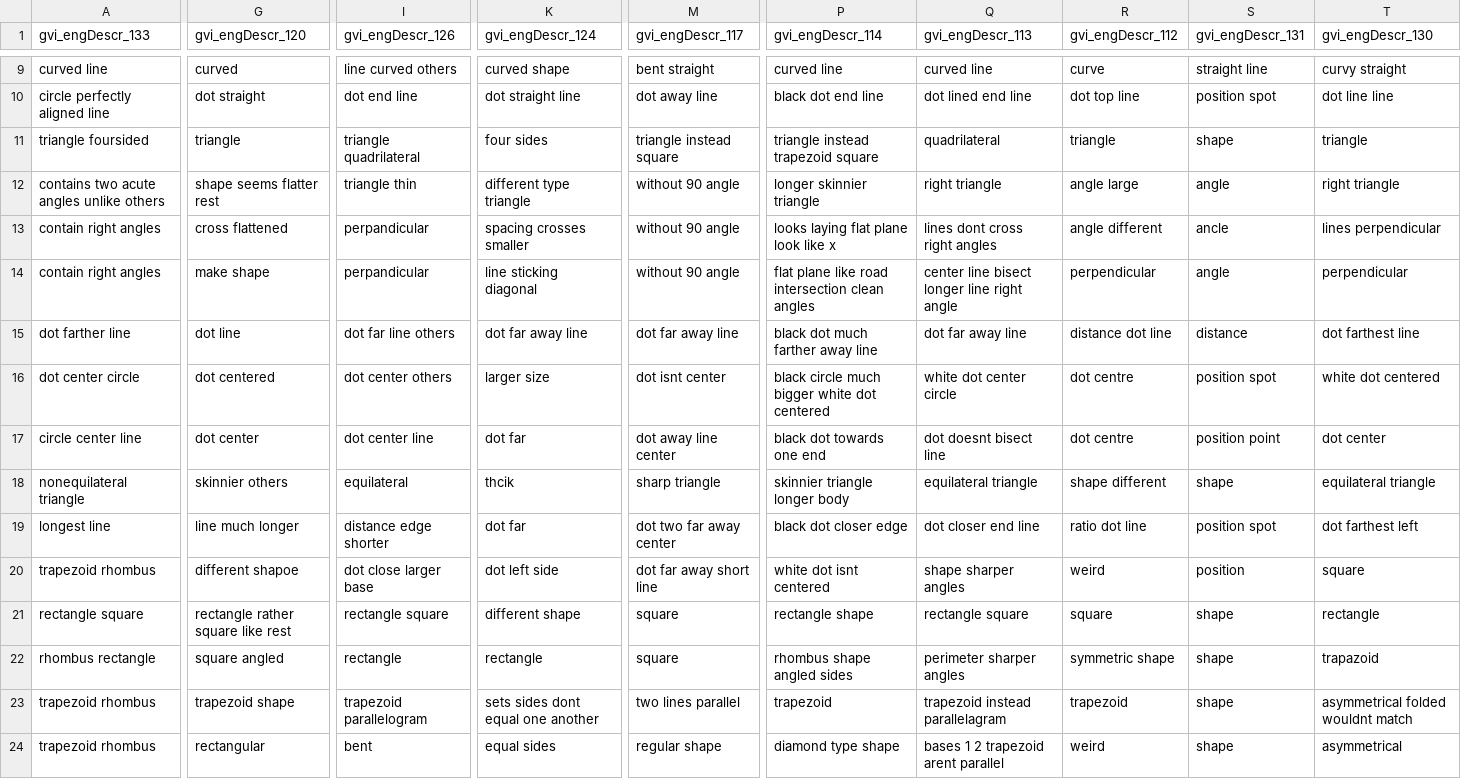
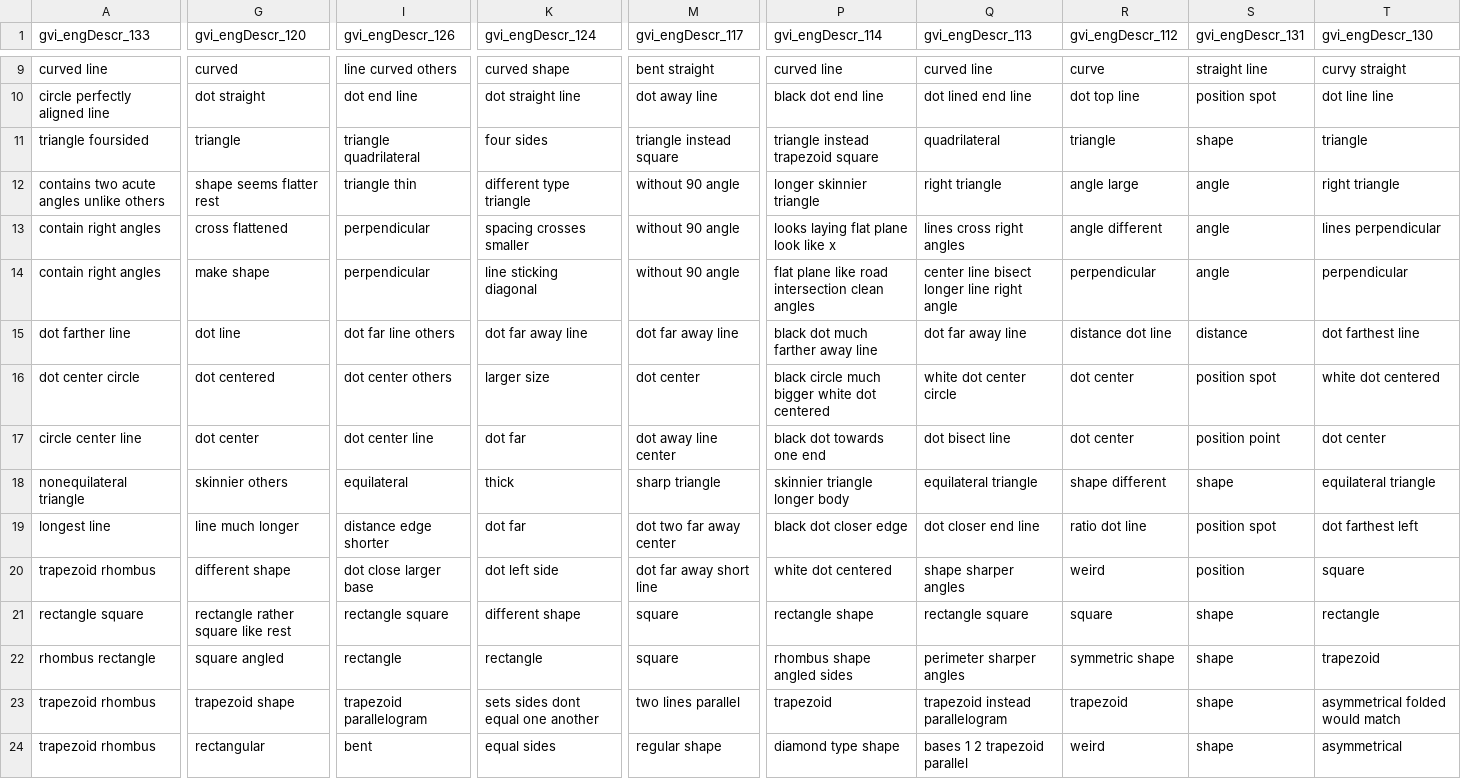
Before and after one commit to yangyuxue1994/NAMEABILITY, a CSV file: output/clean_output_id.csv, drawn as a sheet; only a part is shown, gaps mark what is left out; the diff covers the shown part only; the diff names each change by its address in the sheet, - before the commit and + after, or states it on an @@ line.

```diff
--- a/output/clean_output_id.csv
+++ b/output/clean_output_id.csv
-I13:I14 (gvi_engDescr_126): perpandicular
+I13:I14 (gvi_engDescr_126): perpendicular
-Q13 (gvi_engDescr_113): lines dont cross right angles
+Q13 (gvi_engDescr_113): lines cross right angles
-S13 (gvi_engDescr_131): ancle
+S13 (gvi_engDescr_131): angle
-M16 (gvi_engDescr_117): dot isnt center
+M16 (gvi_engDescr_117): dot center
-R16:R17 (gvi_engDescr_112): dot centre
+R16:R17 (gvi_engDescr_112): dot center
-Q17 (gvi_engDescr_113): dot doesnt bisect line
+Q17 (gvi_engDescr_113): dot bisect line
-K18 (gvi_engDescr_124): thcik
+K18 (gvi_engDescr_124): thick
-G20 (gvi_engDescr_120): different shapoe
+G20 (gvi_engDescr_120): different shape
-P20 (gvi_engDescr_114): white dot isnt centered
+P20 (gvi_engDescr_114): white dot centered
-T22 (gvi_engDescr_130): trapazoid
+T22 (gvi_engDescr_130): trapezoid
-Q23 (gvi_engDescr_113): trapezoid instead parallelagram
+Q23 (gvi_engDescr_113): trapezoid instead parallelogram
-T23 (gvi_engDescr_130): asymmetrical folded wouldnt match
+T23 (gvi_engDescr_130): asymmetrical folded would match
-Q24 (gvi_engDescr_113): bases 1 2 trapezoid arent parallel
+Q24 (gvi_engDescr_113): bases 1 2 trapezoid parallel
```
Also changed, not shown: 26 edited cells elsewhere in this file, gvi_-_nameability_-_different_-_uw.csv, output/between_subject.csv, 14 other files.
